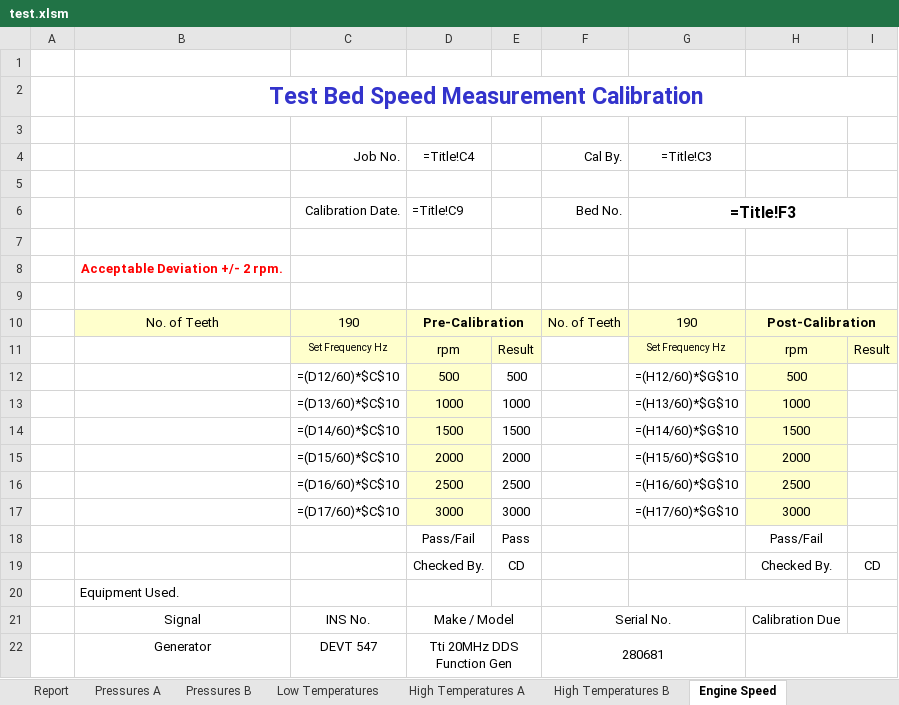
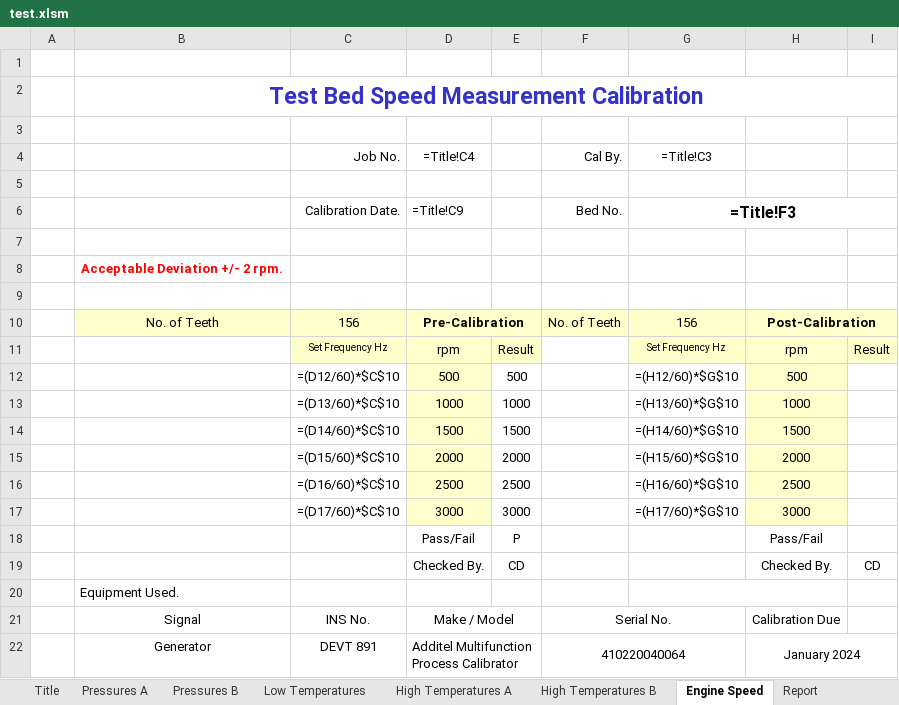
Before and after one commit to xieminwo/Report-Generator, an Excel workbook: test.xlsm, sheet Engine Speed, drawn as a sheet; values as stored, in another font and other column widths than the file's, no borders; formulas without a stored value are shown as written; conditional formats not drawn; removed rows and columns are numbered as before the commit, all else as after; the diff names each change by its address in the sheet, - before the commit and + after, or states it on an @@ line.

Commit message:
Added a File Dialog
This prompts the user to select the Calibration Sheet to be used

```diff
--- a/test.xlsm (sheet Engine Speed)
+++ b/test.xlsm (sheet Engine Speed)
@@ sheet tab order changed: Title | Pressures A | Pressures B | Low Temperatures | High Temperatures A | High Temperatures B | Engine Speed | Report @@
-C10 (Job No.): 190
+C10 (Job No.): 156
-G10 (=Title!C3): 190
+G10 (=Title!C3): 156
-E18: Pass
+E18: P
-row 22:  | Generator | DEVT 547 | Tti 20MHz DDS Function Gen |  | 280681
+row 22:  | Generator | DEVT 891 | Additel Multifunction Process Calibrator |  | 410220040064 |  | January 2024
```
Also changed, not shown: sheet Pressures B, sheet Pressures A, sheet Report, sheet High Temperatures A, sheet Low Temperatures, sheet High Temperatures B, 2 more sheets, other sheet tabs, 1 other file.
